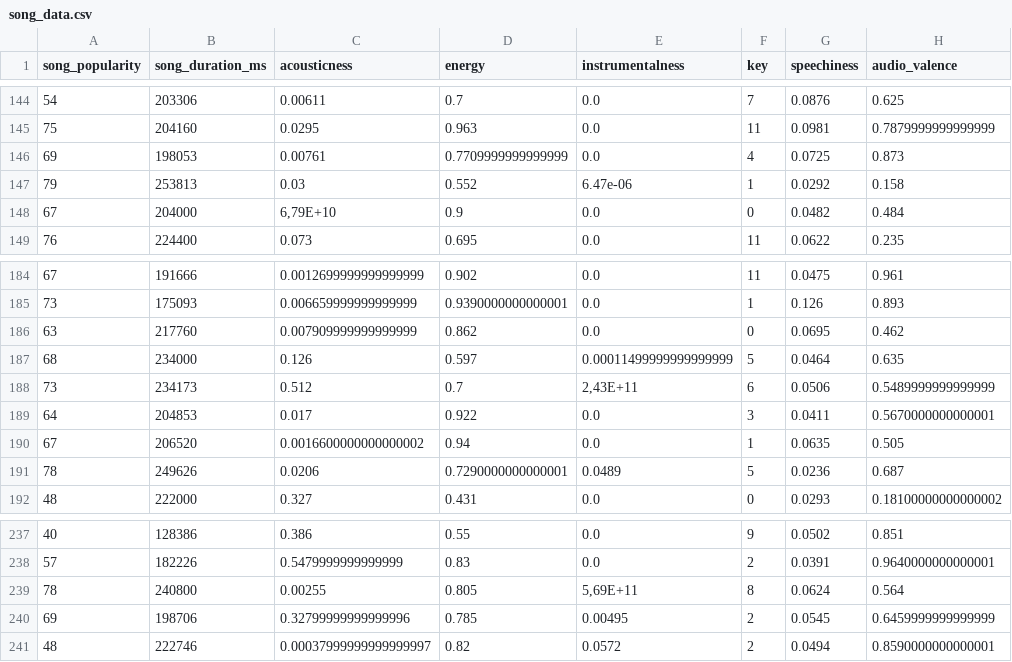
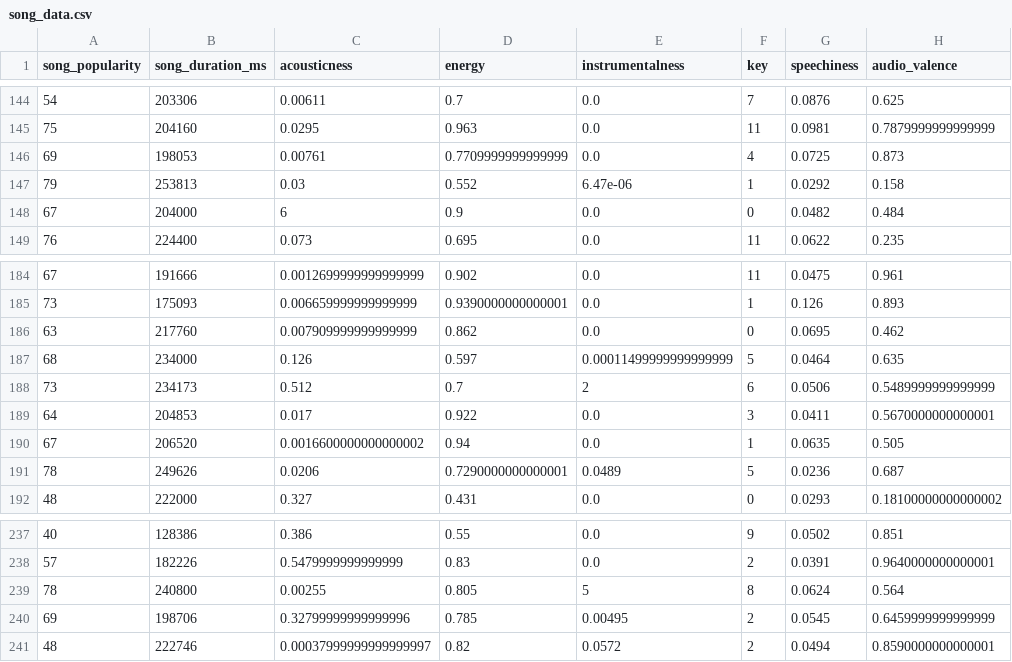
Before and after one commit to Janaina99/Exercicio_IA, a CSV file: song_data.csv, drawn as a sheet; only a part is shown, gaps mark what is left out; the diff covers the shown part only.

```diff
--- a/song_data.csv
+++ b/song_data.csv
@@ -147,3 +147,3 @@ song_popularity;song_duration_ms;acousticness;energy;instrumentalness;key;speech
 79;253813;0.03;0.552;6.47e-06;1;0.0292;0.158
-67;204000;6,79E+10;0.9;0.0;0;0.0482;0.484
+67;204000;6;0.9;0.0;0;0.0482;0.484
 76;224400;0.073;0.695;0.0;11;0.0622;0.235
@@ -187,3 +187,3 @@ song_popularity;song_duration_ms;acousticness;energy;instrumentalness;key;speech
 68;234000;0.126;0.597;0.00011499999999999999;5;0.0464;0.635
-73;234173;0.512;0.7;2,43E+11;6;0.0506;0.5489999999999999
+73;234173;0.512;0.7;2;6;0.0506;0.5489999999999999
 64;204853;0.017;0.922;0.0;3;0.0411;0.5670000000000001
@@ -238,3 +238,3 @@ song_popularity;song_duration_ms;acousticness;energy;instrumentalness;key;speech
 57;182226;0.5479999999999999;0.83;0.0;2;0.0391;0.9640000000000001
-78;240800;0.00255;0.805;5,69E+11;8;0.0624;0.564
+78;240800;0.00255;0.805;5;8;0.0624;0.564
 69;198706;0.32799999999999996;0.785;0.00495;2;0.0545;0.6459999999999999
```
Also changed, not shown: 12 edited cells elsewhere in this file.
